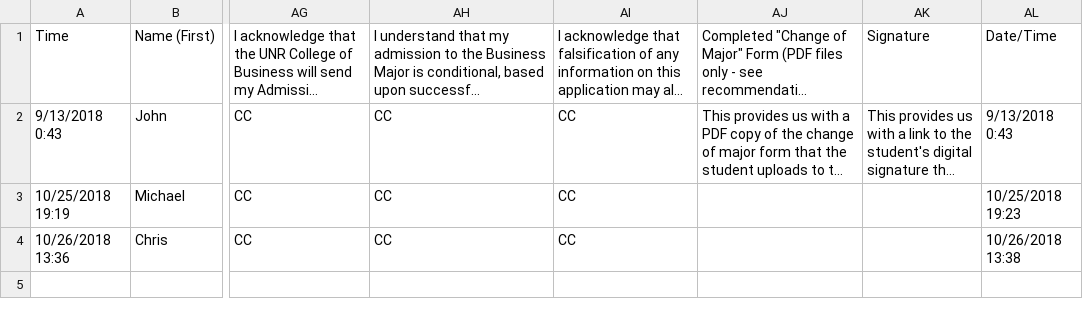
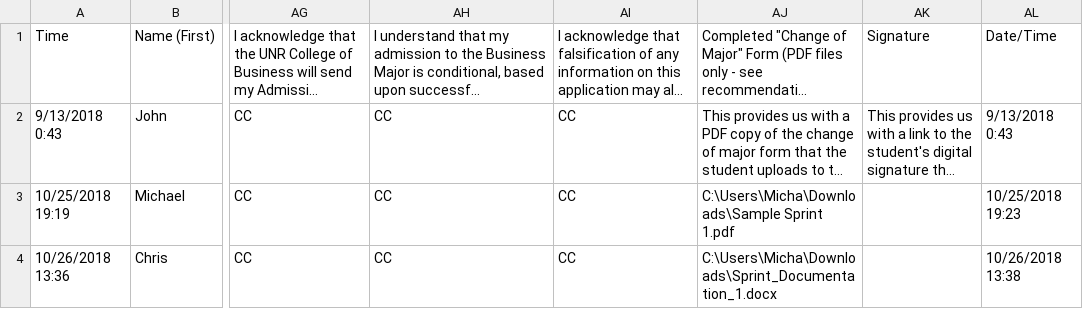
Before and after one commit to mreinders13/IS495-Project, a CSV file: TheCollegeofBusinessUNRMajorApplicationFall2018_Data.csv, drawn as a sheet; only a part is shown, gaps mark what is left out; long unchanged cells end in …; the diff names each change by its address in the sheet, - before the commit and + after, or states it on an @@ line.

```diff
--- a/TheCollegeofBusinessUNRMajorApplicationFall2018_Data.csv
+++ b/TheCollegeofBusinessUNRMajorApplicationFall2018_Data.csv
-AJ3: (empty)
+AJ3: C:\Users\Micha\Downloads\Sample Sprint 1.pdf
-AJ4: (empty)
+AJ4: C:\Users\Micha\Downloads\Sprint_Documentation_1.docx
```
Also changed, not shown: 5 other files.
